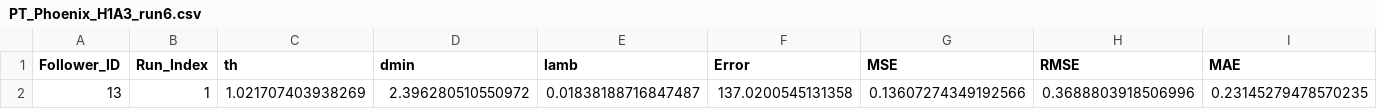
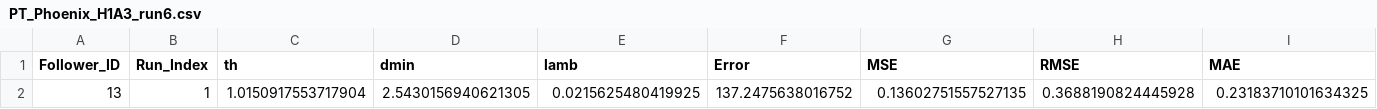
Before and after one commit to lotlouischoitslab/Comparison-of-Autonomous-Vehicles-Control-Models, a CSV file: Results/01CTH/PT_Phoenix_H1A3_run6.csv, drawn as a sheet; only a part is shown; removed rows and columns are numbered as before the commit, all else as after; rows hold the shown columns only; the diff names each change by its address in the sheet, - before the commit and + after, or states it on an @@ line.

```diff
--- a/Results/01CTH/PT_Phoenix_H1A3_run6.csv
+++ b/Results/01CTH/PT_Phoenix_H1A3_run6.csv
-row 2: 13 | 1 | 1.021707403938269 | 2.396280510550972 | 0.01838188716847487 | 137.0200545131358 | 0.13607274349192566 | 0.3688803918506996 | 0.23145279478570235
+row 2: 13 | 1 | 1.0150917553717904 | 2.5430156940621305 | 0.0215625480419925 | 137.2475638016752 | 0.13602751557527135 | 0.3688190824445928 | 0.23183710101634325
```
Also changed, not shown: Results/01CTH/PT_I294l1_A.csv, Results/01CTH/PT_I9094_A.csv, 52 other files.
